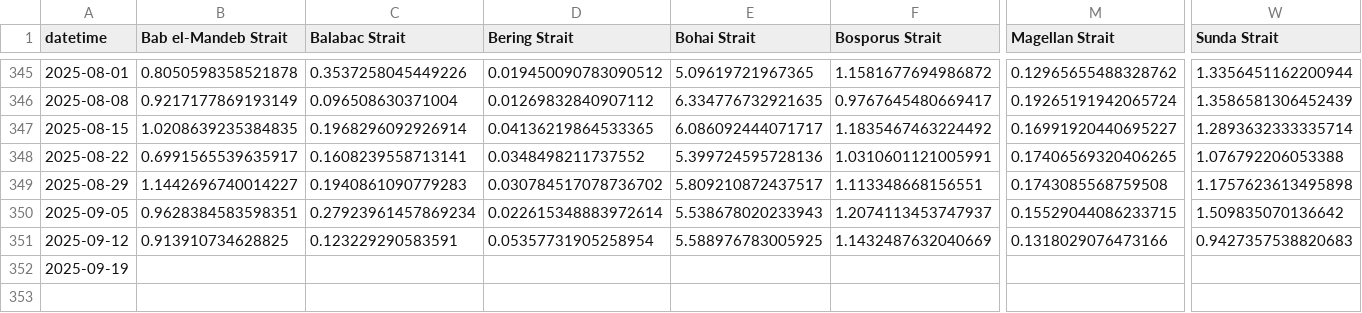
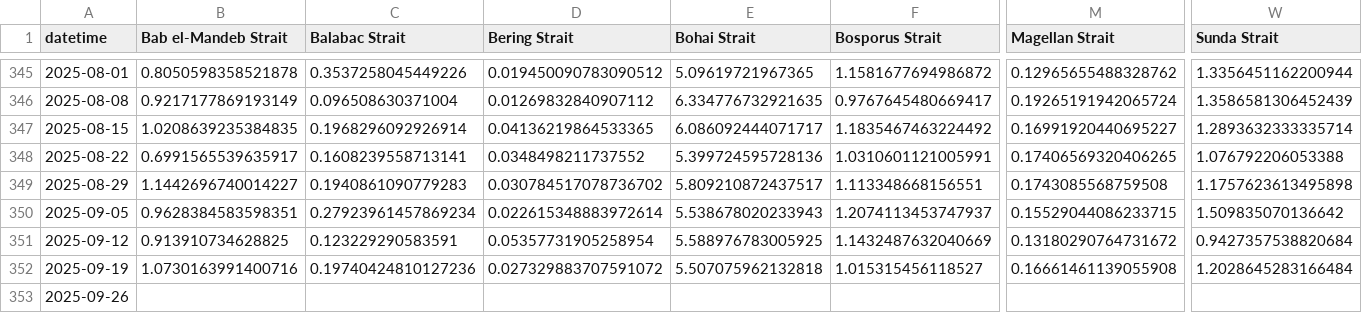
Before and after one commit to scottbar/chart_updates, a CSV file: output_w.csv, drawn as a sheet; only a part is shown, gaps mark what is left out; rows hold the shown columns only; the diff covers the shown part only; the diff names each change by its address in the sheet, - before the commit and + after, or states it on an @@ line.

```diff
--- a/output_w.csv
+++ b/output_w.csv
-M351 (Magellan Strait): 0.1318029076473166
+M351 (Magellan Strait): 0.13180290764731672
-W351 (Sunda Strait): 0.9427357538820683
+W351 (Sunda Strait): 0.9427357538820684
-B352 (Bab el-Mandeb Strait): (empty)
+B352 (Bab el-Mandeb Strait): 1.0730163991400716
-C352 (Balabac Strait): (empty)
+C352 (Balabac Strait): 0.19740424810127236
-D352 (Bering Strait): (empty)
+D352 (Bering Strait): 0.027329883707591072
-E352 (Bohai Strait): (empty)
+E352 (Bohai Strait): 5.507075962132818
-F352 (Bosporus Strait): (empty)
+F352 (Bosporus Strait): 1.015315456118527
-M352 (Magellan Strait): (empty)
+M352 (Magellan Strait): 0.16661461139055908
-W352 (Sunda Strait): (empty)
+W352 (Sunda Strait): 1.2028645283166484
+row 353: 2025-09-26
```
Also changed, not shown: 20 edited cells elsewhere in this file, indeed.csv, output_ports_w.csv.
